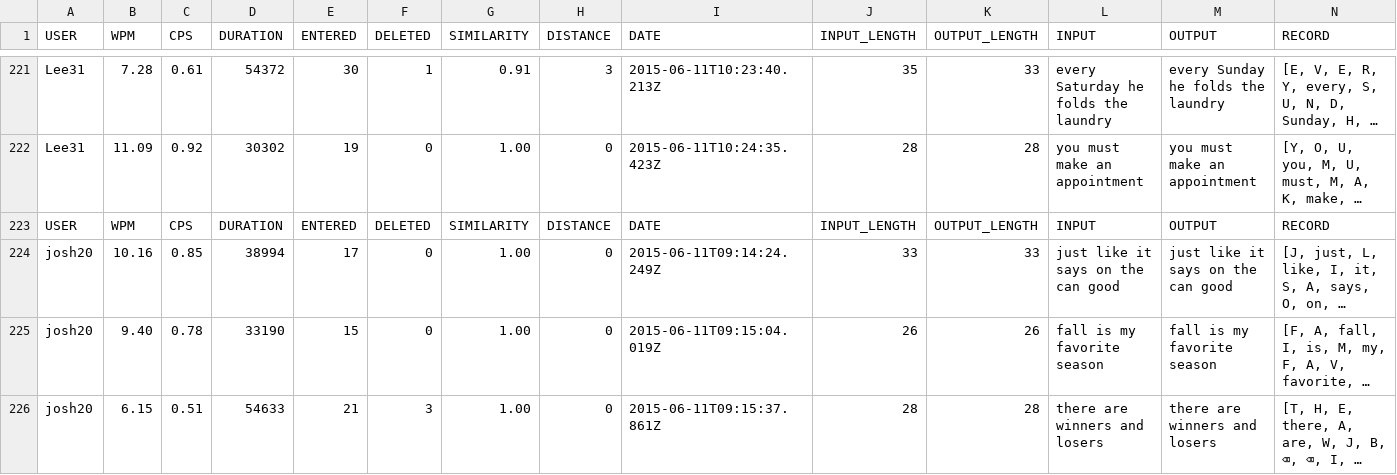
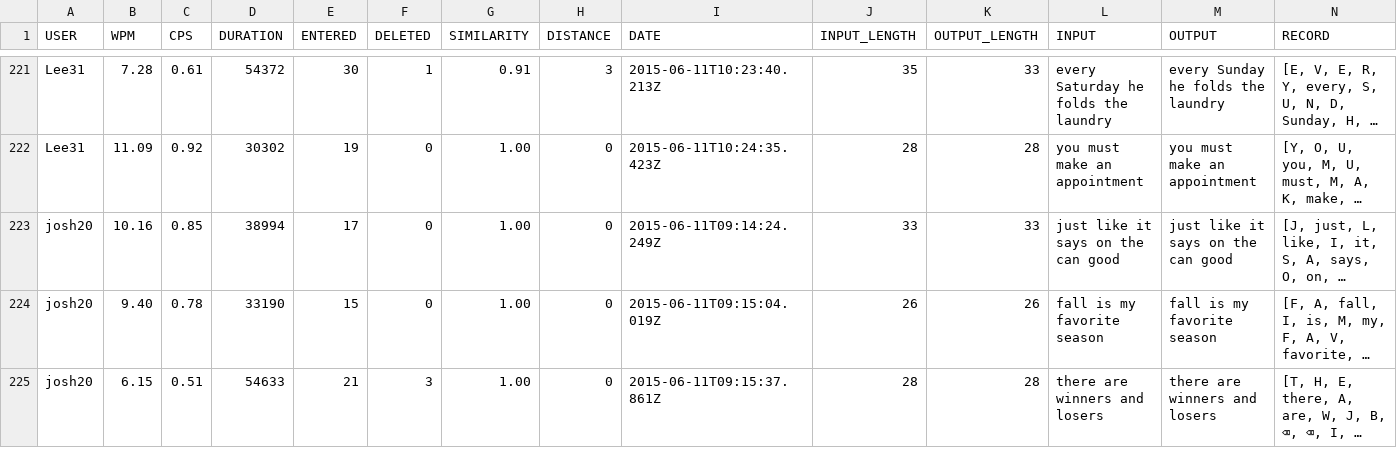
Before and after one commit to rednoah/keydial, a TSV file: study/stats.tsv, drawn as a sheet; only a part is shown, gaps mark what is left out; long unchanged cells end in …; the diff names each change by its address in the sheet, - before the commit and + after, or states it on an @@ line.

```diff
--- a/study/stats.tsv
+++ b/study/stats.tsv
-row 223: USER | WPM | CPS | DURATION | ENTERED | DELETED | SIMILARITY | DISTANCE | DATE | INPUT_LENGTH | OUTPUT_LENGTH | INPUT | OUTPUT | RECORD
```
Also changed, not shown: study/comments.tsv.
